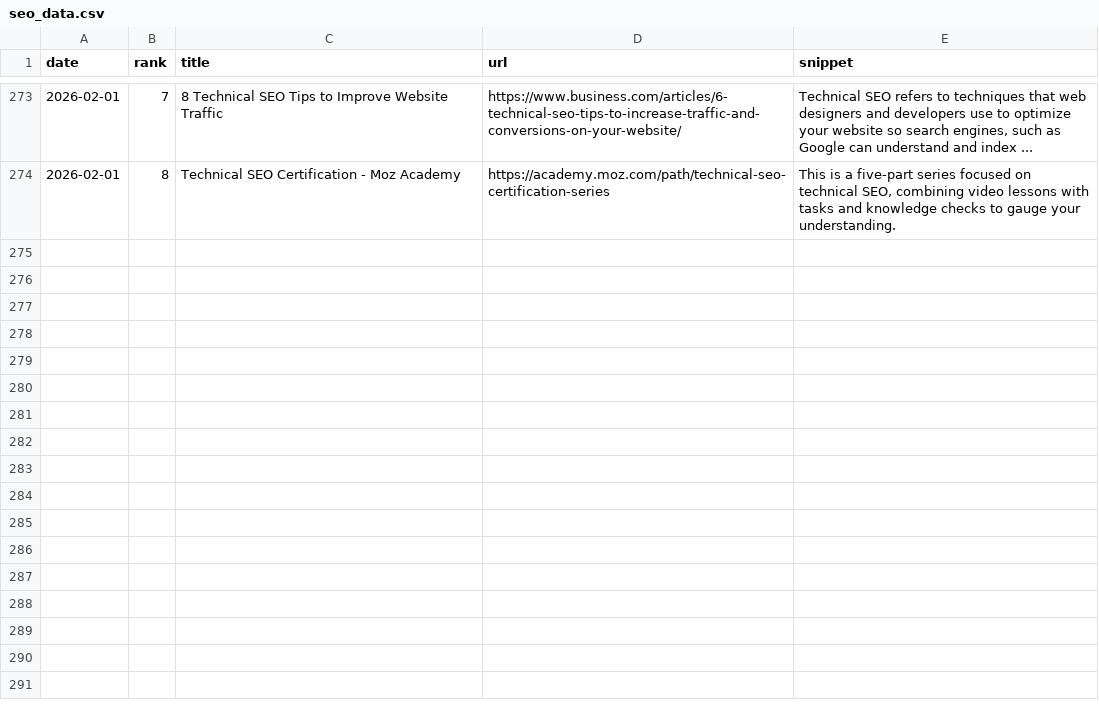
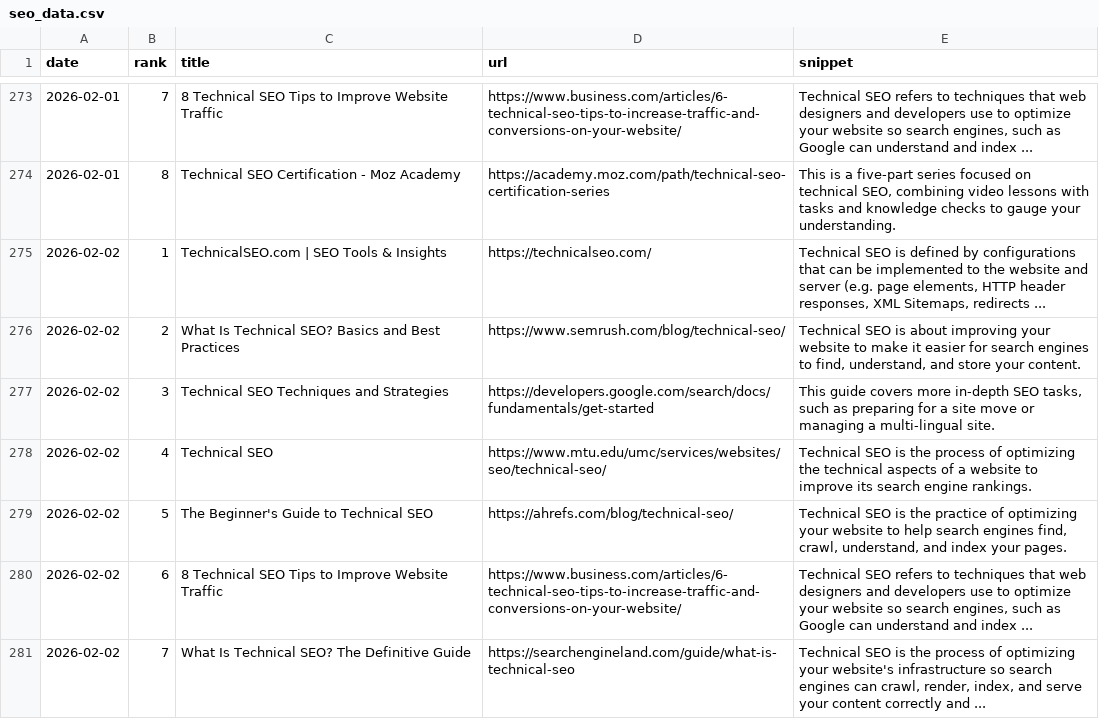
Before and after one commit to takuma51/aio-search-analyzer, a CSV file: seo_data.csv, drawn as a sheet; only a part is shown, gaps mark what is left out; the diff names each change by its address in the sheet, - before the commit and + after, or states it on an @@ line.

```diff
--- a/seo_data.csv
+++ b/seo_data.csv
+row 275: 2026-02-02 | 1 | TechnicalSEO.com | SEO Tools & Insights | https://technicalseo.com/ | Technical SEO is defined by configurations that can be implemented to the website and server (e.g. page elements, HTTP header responses, XML Sitemaps, redirects ...
+row 276: 2026-02-02 | 2 | What Is Technical SEO? Basics and Best Practices | https://www.semrush.com/blog/technical-seo/ | Technical SEO is about improving your website to make it easier for search engines to find, understand, and store your content.
+row 277: 2026-02-02 | 3 | Technical SEO Techniques and Strategies | https://developers.google.com/search/docs/fundamentals/get-started | This guide covers more in-depth SEO tasks, such as preparing for a site move or managing a multi-lingual site.
+row 278: 2026-02-02 | 4 | Technical SEO | https://www.mtu.edu/umc/services/websites/seo/technical-seo/ | Technical SEO is the process of optimizing the technical aspects of a website to improve its search engine rankings.
+row 279: 2026-02-02 | 5 | The Beginner's Guide to Technical SEO | https://ahrefs.com/blog/technical-seo/ | Technical SEO is the practice of optimizing your website to help search engines find, crawl, understand, and index your pages.
+row 280: 2026-02-02 | 6 | 8 Technical SEO Tips to Improve Website Traffic | https://www.business.com/articles/6-technical-seo-tips-to-increase-traffic-and-conversions-on-your-website/ | Technical SEO refers to techniques that web designers and developers use to optimize your website so search engines, such as Google can understand and index ...
+row 281: 2026-02-02 | 7 | What Is Technical SEO? The Definitive Guide | https://searchengineland.com/guide/what-is-technical-seo | Technical SEO is the process of optimizing your website's infrastructure so search engines can crawl, render, index, and serve your content correctly and ...
```
